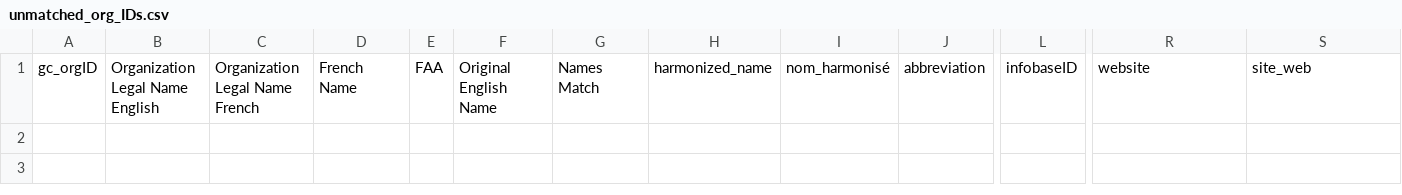
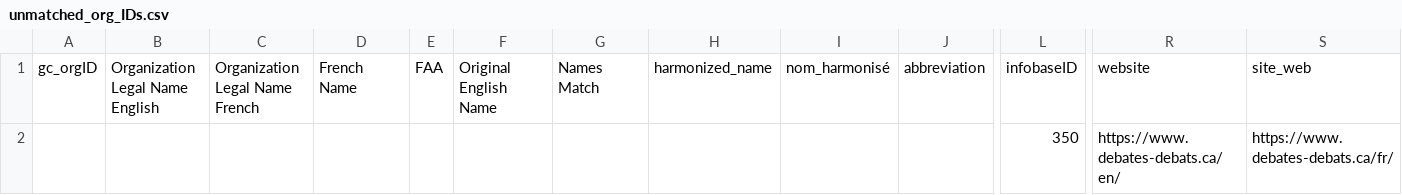
Before and after one commit to CPDI-CPDI/GCOrgName, a CSV file: unmatched_org_IDs.csv, drawn as a sheet; only a part is shown, gaps mark what is left out; rows hold the shown columns only; the diff names each change by its address in the sheet, - before the commit and + after, or states it on an @@ line.

```diff
--- a/unmatched_org_IDs.csv
+++ b/unmatched_org_IDs.csv
+row 2:  |  |  |  |  |  |  |  |  |  | 350 | https://www.debates-debats.ca/en/ | https://www.debates-debats.ca/fr/
```
Also changed, not shown: gc_concordance.csv, gc_org_info.csv, 1 other file.
